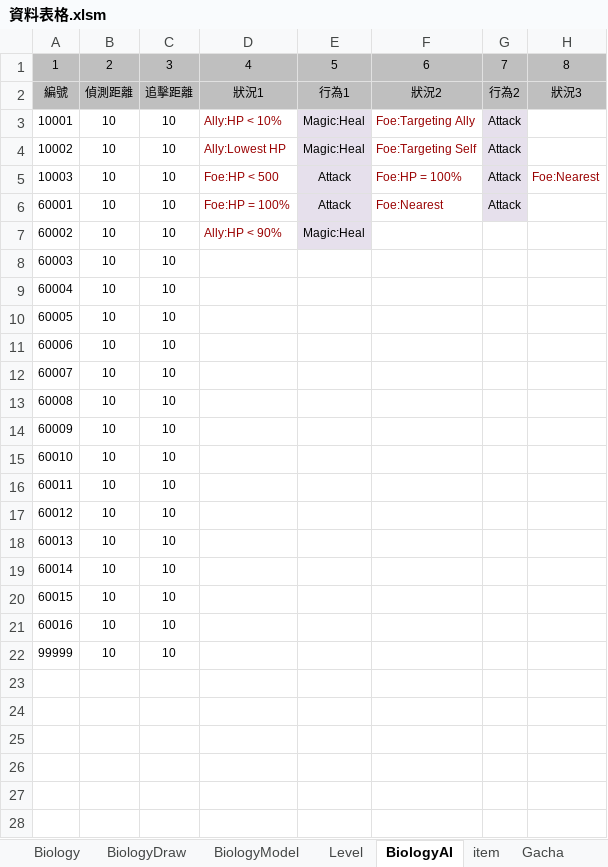
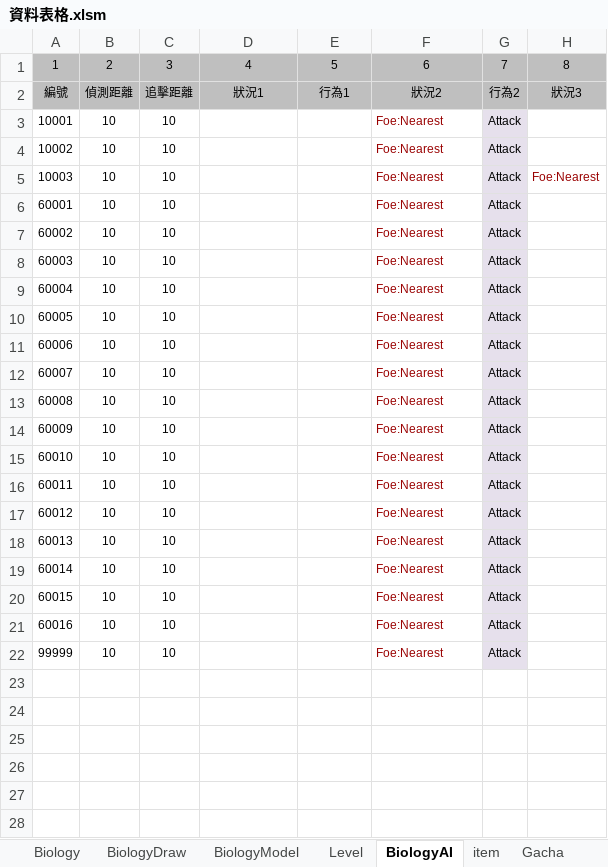
Before and after one commit to sakmor/uFantasy, an Excel workbook: 企劃資料/資料表格.xlsm, sheet BiologyAI, drawn as a sheet; only a part is shown; values as stored, in another font and other column widths than the file's, no borders; conditional formats not drawn; the diff names each change by its address in the sheet, - before the commit and + after, or states it on an @@ line.

Commit message:
更新excel

```diff
--- a/企劃資料/資料表格.xlsm (sheet BiologyAI)
+++ b/企劃資料/資料表格.xlsm (sheet BiologyAI)
-D3: Ally:HP < 10%
+D3: (empty)
-E3:E4: Magic:Heal
+E3:E4: (empty)
-E3:E7 fill: #E6E0EC
+E3:E7 fill: none
-F3: Foe:Targeting Ally
+F3: Foe:Nearest
-D4: Ally:Lowest HP
+D4: (empty)
-F4: Foe:Targeting Self
+F4: Foe:Nearest
-D5: Foe:HP < 500
+D5: (empty)
-E5:E6: Attack
+E5:E6: (empty)
-F5: Foe:HP = 100%
+F5: Foe:Nearest
-D6: Foe:HP = 100%
+D6: (empty)
-D7: Ally:HP < 90%
+D7: (empty)
-E7: Magic:Heal
+E7: (empty)
-F7:F22: (empty)
+F7:F22: Foe:Nearest
-G7:G22: (empty)
+G7:G22: Attack
-G7:G22 fill: none
+G7:G22 fill: #E6E0EC
```
